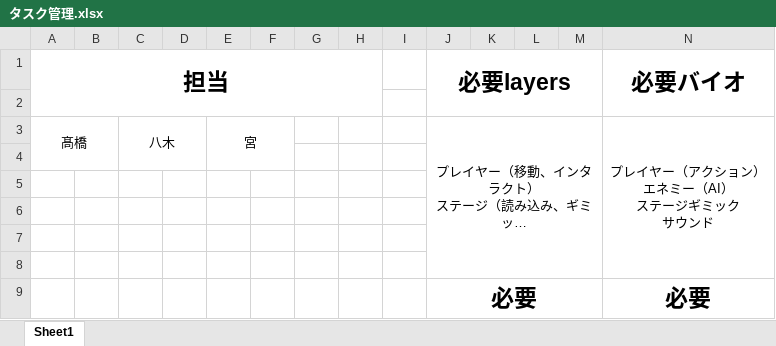
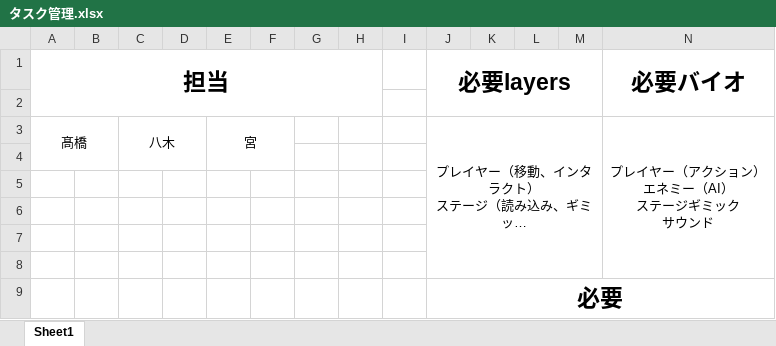
Before and after one commit to soraoaros/Sotusei, an Excel workbook: タスク管理.xlsx, sheet Sheet1, drawn as a sheet; long unchanged cells end in …; values as stored, in another font and other column widths than the file's, no borders; charts and pictures not drawn; the diff names each change by its address in the sheet, - before the commit and + after, or states it on an @@ line.

```diff
--- a/タスク管理.xlsx (sheet Sheet1)
+++ b/タスク管理.xlsx (sheet Sheet1)
-J9:M9 merged
+J9:N9 merged
-N9 (必要バイオ): 必要
+N9 (必要バイオ): (empty)
```
Also changed, not shown: charts or pictures, 1 other file.
